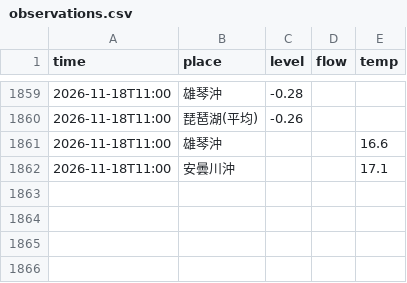
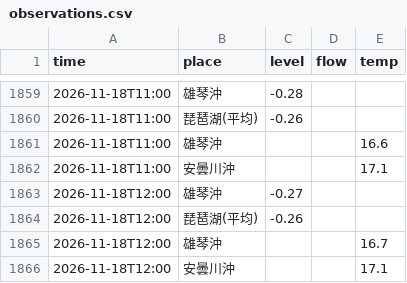
Before and after one commit to suzuhaya5666-lgtm/Biwakodate, a CSV file: data/observations.csv, drawn as a sheet; only a part is shown, gaps mark what is left out.

```diff
--- a/data/observations.csv
+++ b/data/observations.csv
@@ -1862 +1862,5 @@ time,place,level,flow,temp
 2026-11-18T11:00,安曇川沖,,,17.1
+2026-11-18T12:00,雄琴沖,-0.27,,
+2026-11-18T12:00,琵琶湖(平均),-0.26,,
+2026-11-18T12:00,雄琴沖,,,16.7
+2026-11-18T12:00,安曇川沖,,,17.1
```
Also changed, not shown: data/rivers.csv, 3 other files.
